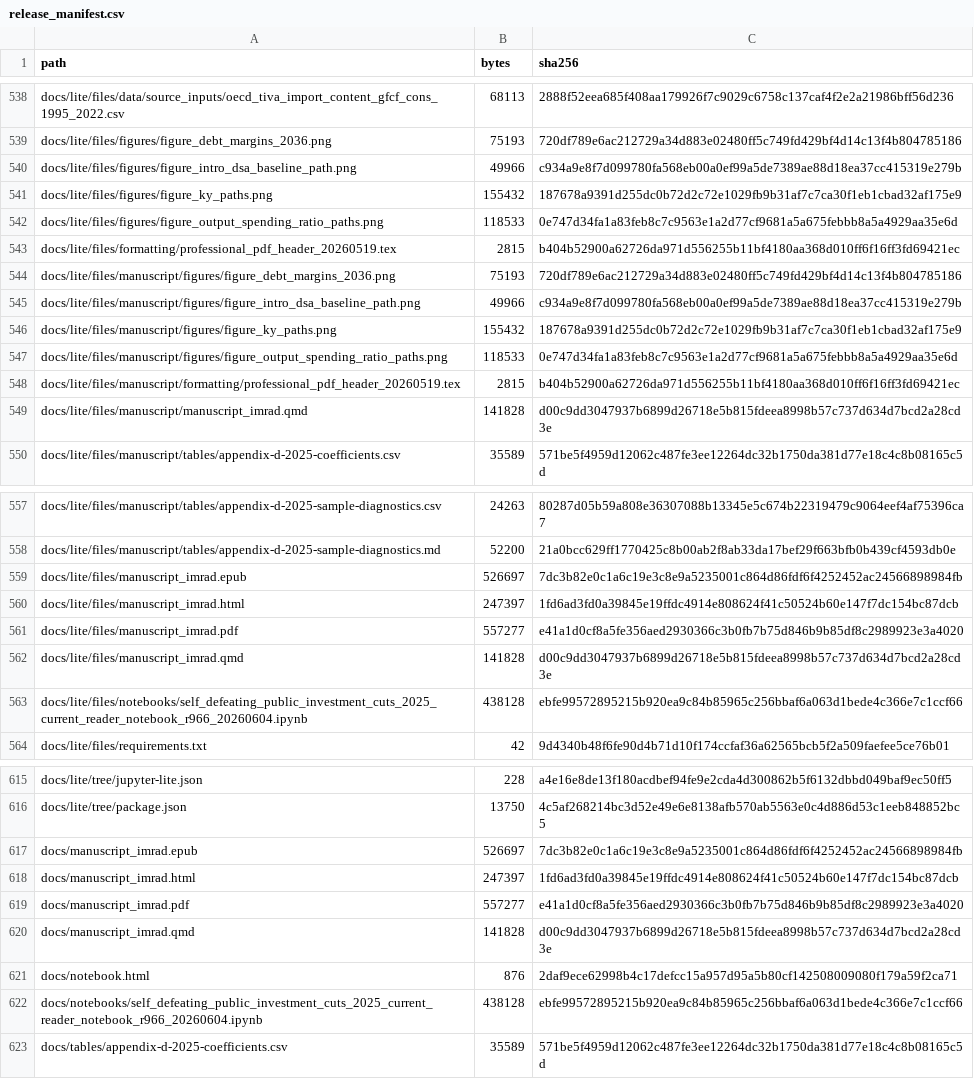
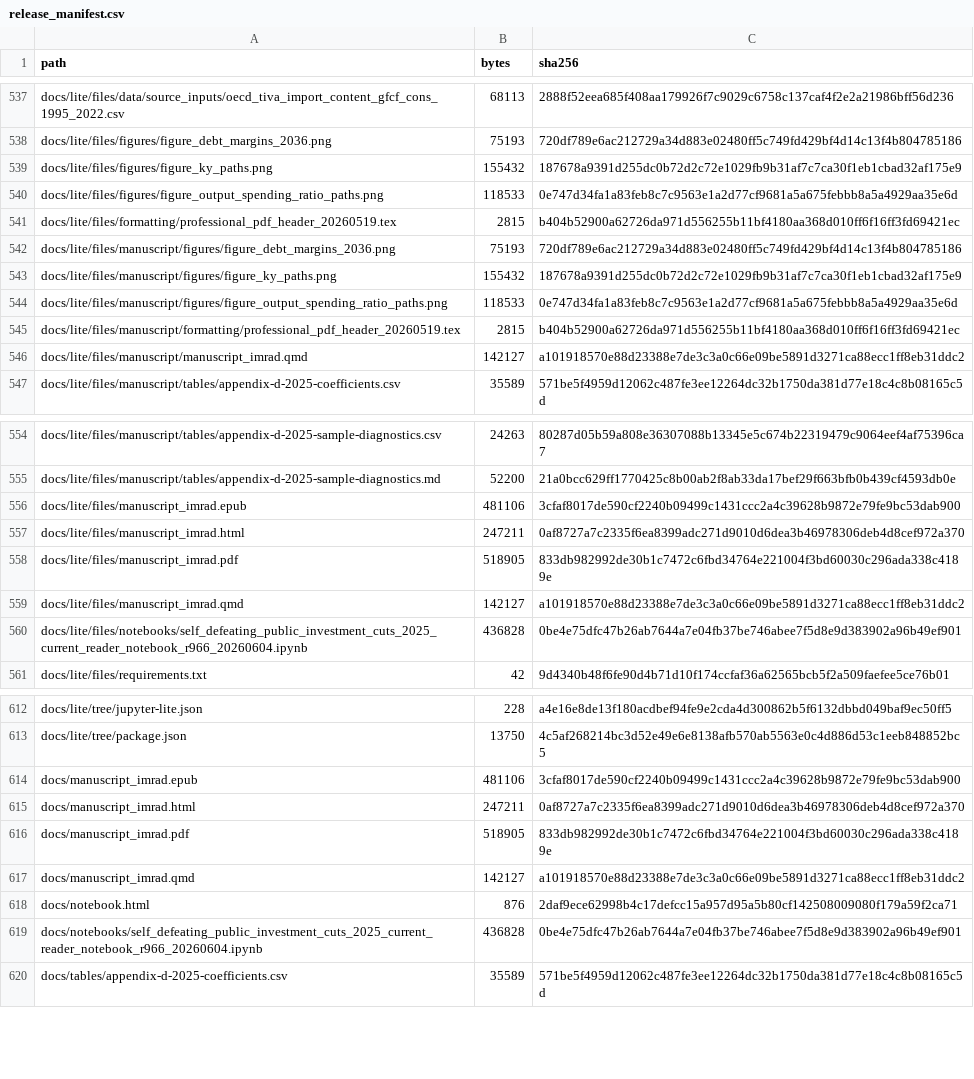
Before and after one commit to dkacz/self-defeating-public-investment-cuts-2025-repro-20260603, a CSV file: docs/release_manifest.csv, drawn as a sheet; only a part is shown, gaps mark what is left out; the diff covers the shown part only.

Commit message:
Refresh R975 polished manuscript and notebook surface

```diff
--- a/docs/release_manifest.csv
+++ b/docs/release_manifest.csv
@@ -539,3 +538,2 @@ docs/lite/files/data/source_inputs/oecd_tiva_import_content_gfcf_cons_1995_2022.
 docs/lite/files/figures/figure_debt_margins_2036.png,75193,720df789e6ac212729a34d883e02480ff5c749fd429bf4d14c13f4b804785186
-docs/lite/files/figures/figure_intro_dsa_baseline_path.png,49966,c934a9e8f7d099780fa568eb00a0ef99a5de7389ae88d18ea37cc415319e279b
 docs/lite/files/figures/figure_ky_paths.png,155432,187678a9391d255dc0b72d2c72e1029fb9b31af7c7ca30f1eb1cbad32af175e9
@@ -544,3 +542,2 @@ docs/lite/files/formatting/professional_pdf_header_20260519.tex,2815,b404b52900a
 docs/lite/files/manuscript/figures/figure_debt_margins_2036.png,75193,720df789e6ac212729a34d883e02480ff5c749fd429bf4d14c13f4b804785186
-docs/lite/files/manuscript/figures/figure_intro_dsa_baseline_path.png,49966,c934a9e8f7d099780fa568eb00a0ef99a5de7389ae88d18ea37cc415319e279b
 docs/lite/files/manuscript/figures/figure_ky_paths.png,155432,187678a9391d255dc0b72d2c72e1029fb9b31af7c7ca30f1eb1cbad32af175e9
@@ -548,3 +545,3 @@ docs/lite/files/manuscript/figures/figure_output_spending_ratio_paths.png,118533
 docs/lite/files/manuscript/formatting/professional_pdf_header_20260519.tex,2815,b404b52900a62726da971d556255b11bf4180aa368d010ff6f16ff3fd69421ec
-docs/lite/files/manuscript/manuscript_imrad.qmd,141828,d00c9dd3047937b6899d26718e5b815fdeea8998b57c737d634d7bcd2a28cd3e
+docs/lite/files/manuscript/manuscript_imrad.qmd,142127,a101918570e88d23388e7de3c3a0c66e09be5891d3271ca88ecc1ff8eb31ddc2
 docs/lite/files/manuscript/tables/appendix-d-2025-coefficients.csv,35589,571be5f4959d12062c487fe3ee12264dc32b1750da381d77e18c4c8b08165c5d
@@ -558,7 +555,7 @@ docs/lite/files/manuscript/tables/appendix-d-2025-sample-diagnostics.csv,24263,8
 docs/lite/files/manuscript/tables/appendix-d-2025-sample-diagnostics.md,52200,21a0bcc629ff1770425c8b00ab2f8ab33da17bef29f663bfb0b439cf4593db0e
-docs/lite/files/manuscript_imrad.epub,526697,7dc3b82e0c1a6c19e3c8e9a5235001c864d86fdf6f4252452ac24566898984fb
-docs/lite/files/manuscript_imrad.html,247397,1fd6ad3fd0a39845e19ffdc4914e808624f41c50524b60e147f7dc154bc87dcb
-docs/lite/files/manuscript_imrad.pdf,557277,e41a1d0cf8a5fe356aed2930366c3b0fb7b75d846b9b85df8c2989923e3a4020
-docs/lite/files/manuscript_imrad.qmd,141828,d00c9dd3047937b6899d26718e5b815fdeea8998b57c737d634d7bcd2a28cd3e
-docs/lite/files/notebooks/self_defeating_public_investment_cuts_2025_current_reader_notebook_r966_20260604.ipynb,438128,ebfe99572895215b920ea9c84b85965c256bbaf6a063d1bede4c366e7c1ccf66
+docs/lite/files/manuscript_imrad.epub,481106,3cfaf8017de590cf2240b09499c1431ccc2a4c39628b9872e79fe9bc53dab900
+docs/lite/files/manuscript_imrad.html,247211,0af8727a7c2335f6ea8399adc271d9010d6dea3b46978306deb4d8cef972a370
+docs/lite/files/manuscript_imrad.pdf,518905,833db982992de30b1c7472c6fbd34764e221004f3bd60030c296ada338c4189e
+docs/lite/files/manuscript_imrad.qmd,142127,a101918570e88d23388e7de3c3a0c66e09be5891d3271ca88ecc1ff8eb31ddc2
+docs/lite/files/notebooks/self_defeating_public_investment_cuts_2025_current_reader_notebook_r966_20260604.ipynb,436828,0be4e75dfc47b26ab7644a7e04fb37be746abee7f5d8e9d383902a96b49ef901
 docs/lite/files/requirements.txt,42,9d4340b48f6fe90d4b71d10f174ccfaf36a62565bcb5f2a509faefee5ce76b01
@@ -616,8 +613,8 @@ docs/lite/tree/jupyter-lite.json,228,a4e16e8de13f180acdbef94fe9e2cda4d300862b5f6
 docs/lite/tree/package.json,13750,4c5af268214bc3d52e49e6e8138afb570ab5563e0c4d886d53c1eeb848852bc5
-docs/manuscript_imrad.epub,526697,7dc3b82e0c1a6c19e3c8e9a5235001c864d86fdf6f4252452ac24566898984fb
-docs/manuscript_imrad.html,247397,1fd6ad3fd0a39845e19ffdc4914e808624f41c50524b60e147f7dc154bc87dcb
-docs/manuscript_imrad.pdf,557277,e41a1d0cf8a5fe356aed2930366c3b0fb7b75d846b9b85df8c2989923e3a4020
-docs/manuscript_imrad.qmd,141828,d00c9dd3047937b6899d26718e5b815fdeea8998b57c737d634d7bcd2a28cd3e
+docs/manuscript_imrad.epub,481106,3cfaf8017de590cf2240b09499c1431ccc2a4c39628b9872e79fe9bc53dab900
+docs/manuscript_imrad.html,247211,0af8727a7c2335f6ea8399adc271d9010d6dea3b46978306deb4d8cef972a370
+docs/manuscript_imrad.pdf,518905,833db982992de30b1c7472c6fbd34764e221004f3bd60030c296ada338c4189e
+docs/manuscript_imrad.qmd,142127,a101918570e88d23388e7de3c3a0c66e09be5891d3271ca88ecc1ff8eb31ddc2
 docs/notebook.html,876,2daf9ece62998b4c17defcc15a957d95a5b80cf142508009080f179a59f2ca71
-docs/notebooks/self_defeating_public_investment_cuts_2025_current_reader_notebook_r966_20260604.ipynb,438128,ebfe99572895215b920ea9c84b85965c256bbaf6a063d1bede4c366e7c1ccf66
+docs/notebooks/self_defeating_public_investment_cuts_2025_current_reader_notebook_r966_20260604.ipynb,436828,0be4e75dfc47b26ab7644a7e04fb37be746abee7f5d8e9d383902a96b49ef901
 docs/tables/appendix-d-2025-coefficients.csv,35589,571be5f4959d12062c487fe3ee12264dc32b1750da381d77e18c4c8b08165c5d
```
Also changed, not shown: 1 removed row and 7 edited cells elsewhere in this file, 21 other files.
